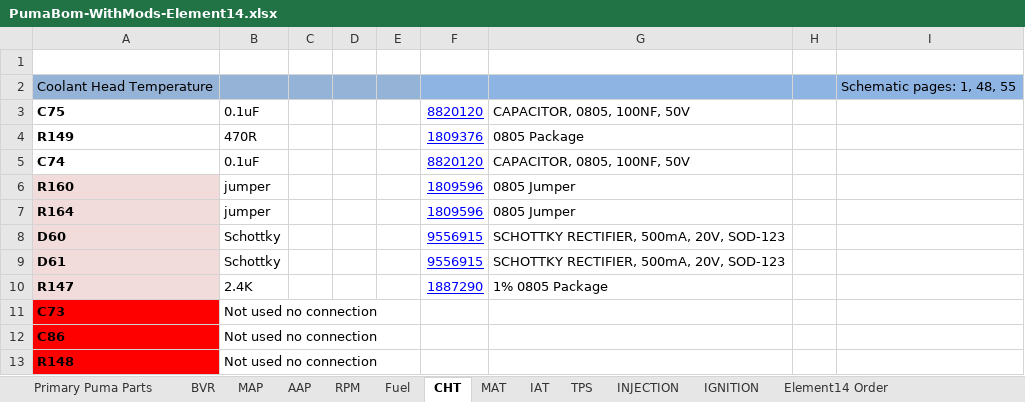
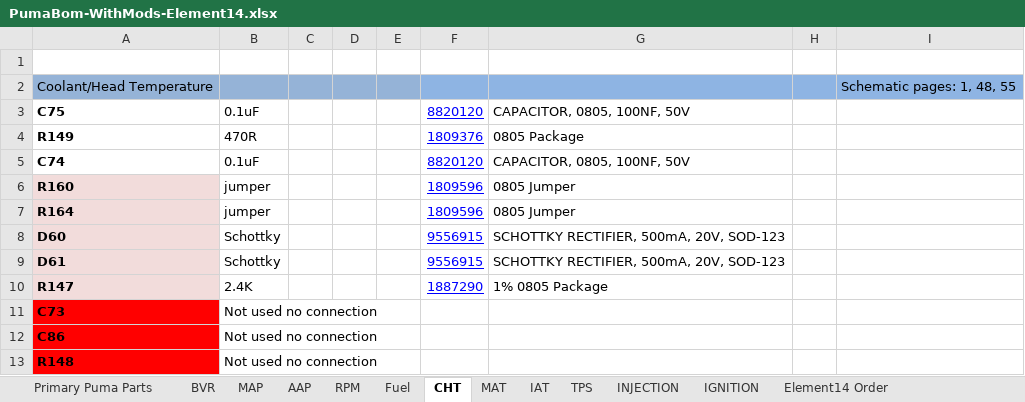
Before and after one commit to presto/Puma-Bom-Element14, an Excel workbook: PumaBom-WithMods-Element14.xlsx, sheet CHT, drawn as a sheet; values as stored, in another font and other column widths than the file's, no borders; the diff names each change by its address in the sheet, - before the commit and + after, or states it on an @@ line.

```diff
--- a/PumaBom-WithMods-Element14.xlsx (sheet CHT)
+++ b/PumaBom-WithMods-Element14.xlsx (sheet CHT)
-A2: Coolant Head Temperature
+A2: Coolant/Head Temperature
```
Also changed, not shown: sheet Primary Puma Parts, sheet Fuel, sheet MAP, sheet IGNITION.
